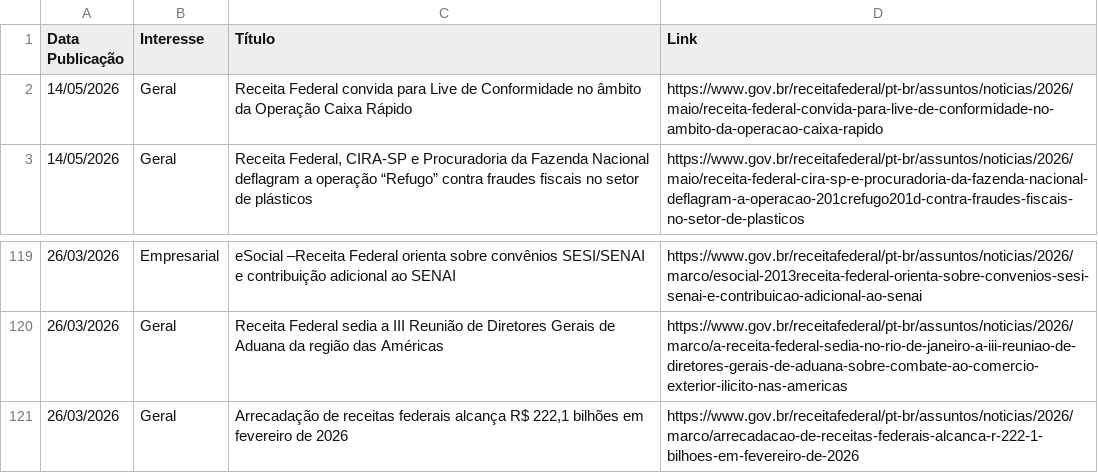
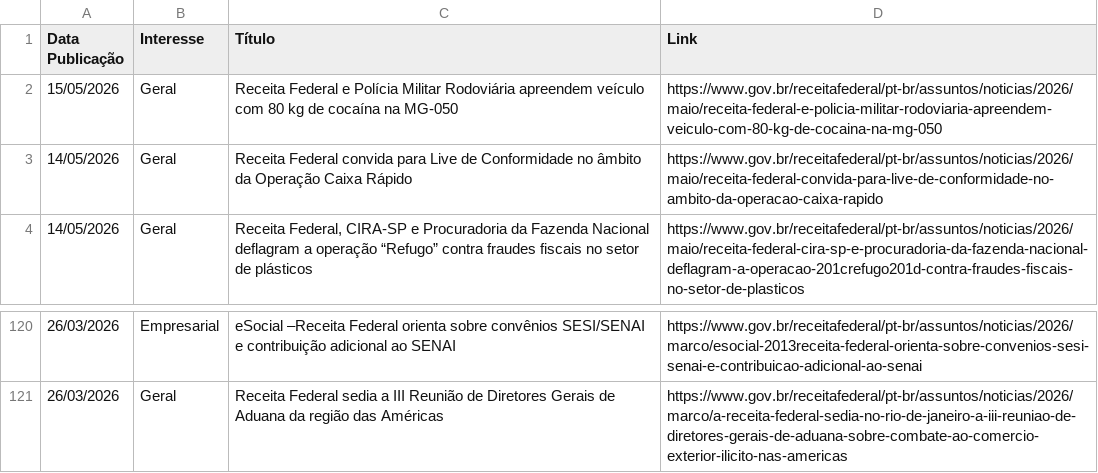
Before and after one commit to suporteagyle/automacao-receita, a CSV file: noticias_receita.csv, drawn as a sheet; only a part is shown, gaps mark what is left out; removed rows and columns are numbered as before the commit, all else as after; the diff names each change by its address in the sheet, - before the commit and + after, or states it on an @@ line.

```diff
--- a/noticias_receita.csv
+++ b/noticias_receita.csv
+row 2: 15/05/2026 | Geral | Receita Federal e Polícia Militar Rodoviária apreendem veículo com 80 kg de cocaína na MG-050 | https://www.gov.br/receitafederal/pt-br/assuntos/noticias/2026/maio/receita-federal-e-policia-militar-rodoviaria-apreendem-veiculo-com-80-kg-de-cocaina-na-mg-050
-row 121: 26/03/2026 | Geral | Arrecadação de receitas federais alcança R$ 222,1 bilhões em fevereiro de 2026 | https://www.gov.br/receitafederal/pt-br/assuntos/noticias/2026/marco/arrecadacao-de-receitas-federais-alcanca-r-222-1-bilhoes-em-fevereiro-de-2026
```
